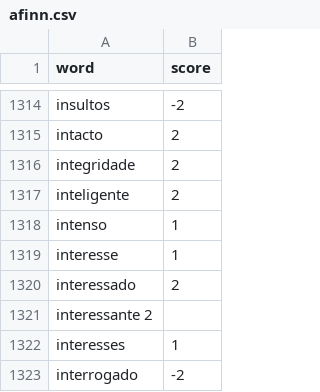
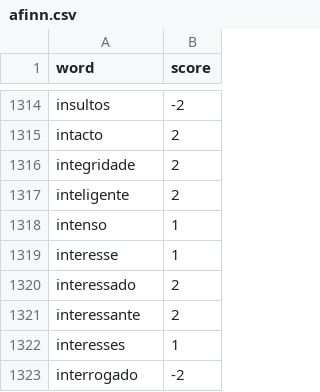
Before and after one commit to obscure-network/sentimental, a CSV file: sentimental/word_list/afinn.csv, drawn as a sheet; only a part is shown, gaps mark what is left out.

Commit message:
Update afinn.csv

```diff
--- a/sentimental/word_list/afinn.csv
+++ b/sentimental/word_list/afinn.csv
@@ -1320,3 +1320,3 @@ interesse, 1
 interessado, 2
-interessante 2
+interessante, 2
 interesses, 1
```
